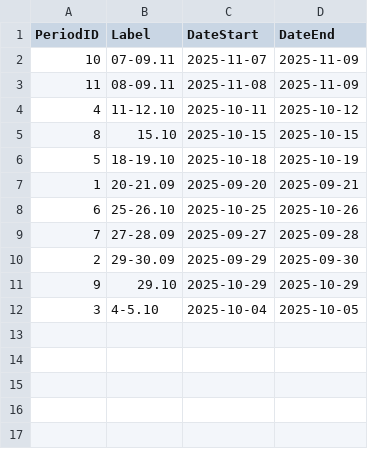
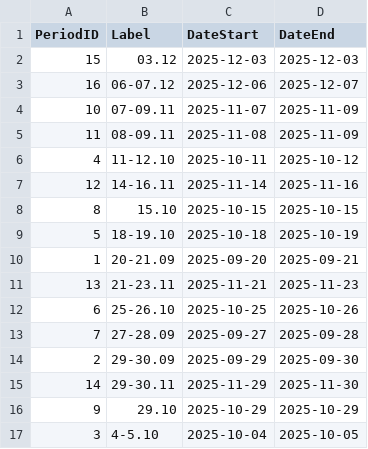
Before and after one commit to GrzegorzTarasek/cracovia-app, a CSV file: dane/measurement_periods.csv, drawn as a sheet; the diff names each change by its address in the sheet, - before the commit and + after, or states it on an @@ line.

Commit message:
Update measurement_periods.csv

```diff
--- a/dane/measurement_periods.csv
+++ b/dane/measurement_periods.csv
+row 2: 15 | 03.12 | 2025-12-03 | 2025-12-03
+row 3: 16 | 06-07.12 | 2025-12-06 | 2025-12-07
+row 7: 12 | 14-16.11 | 2025-11-14 | 2025-11-16
+row 11: 13 | 21-23.11 | 2025-11-21 | 2025-11-23
+row 15: 14 | 29-30.11 | 2025-11-29 | 2025-11-30
```
